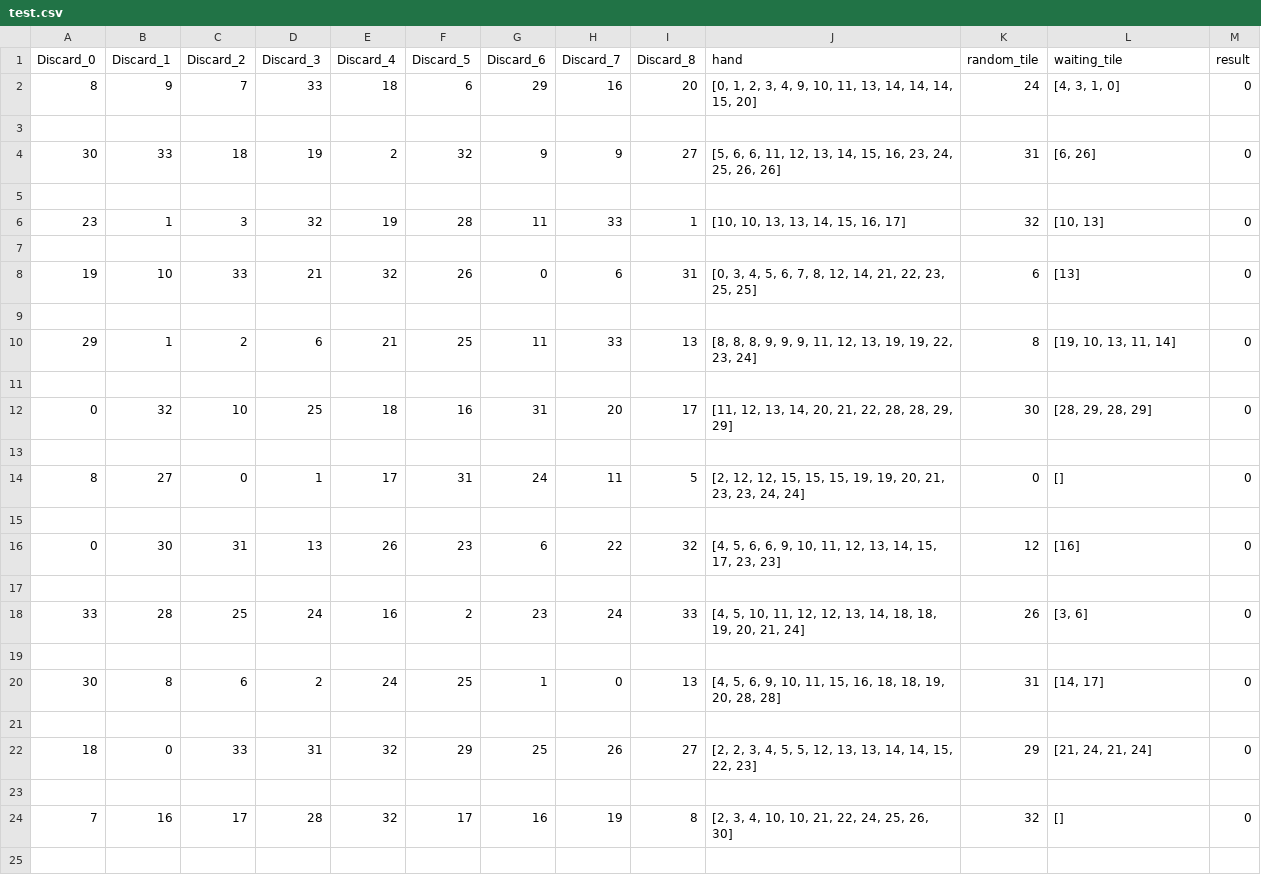
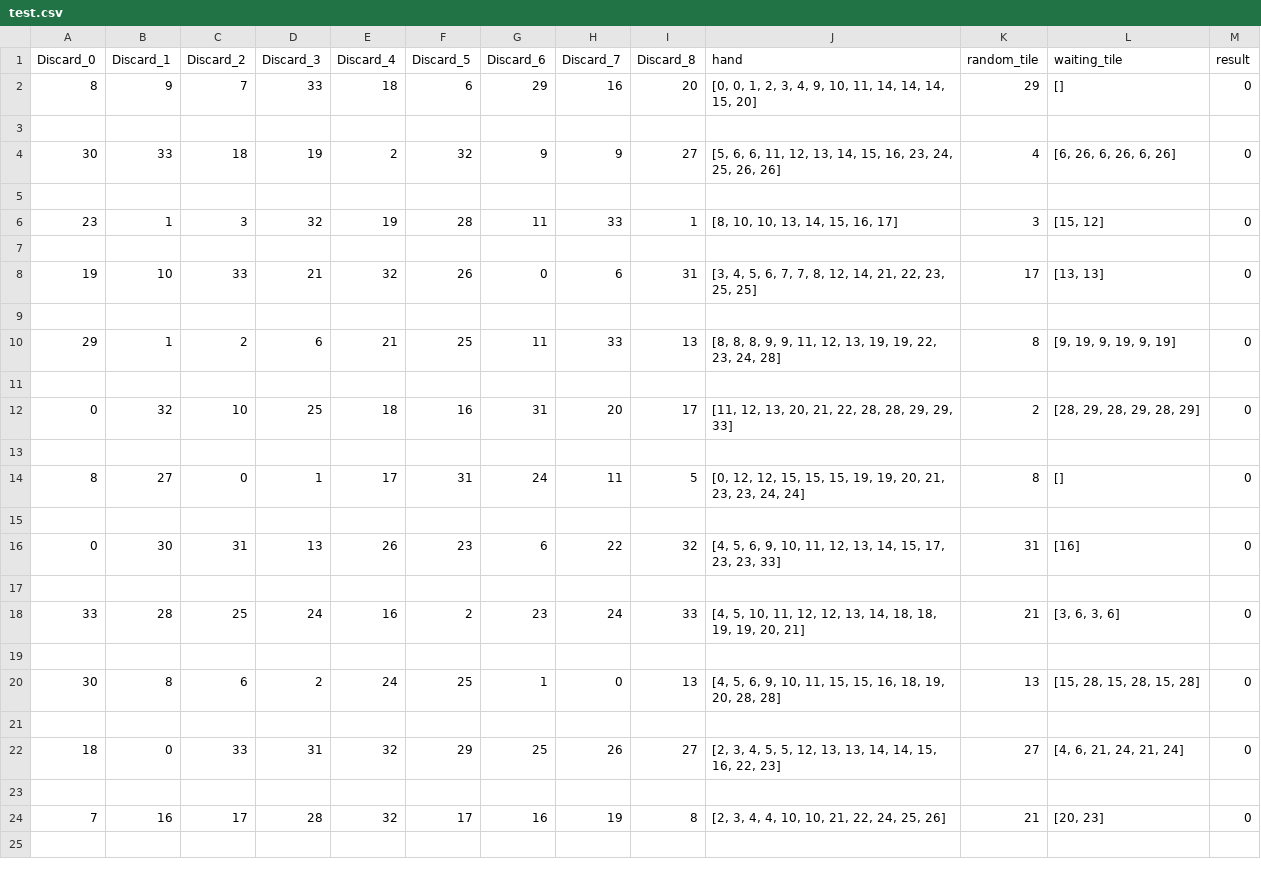
Before and after one commit to JohnnyLiang1018/MahjongAI, a CSV file: test.csv, drawn as a sheet; only a part is shown; the diff covers the shown part only.

```diff
--- a/test.csv
+++ b/test.csv
@@ -1,25 +1,25 @@
 Discard_0,Discard_1,Discard_2,Discard_3,Discard_4,Discard_5,Discard_6,Discard_7,Discard_8,hand,random_tile,waiting_tile,result
-8,9,7,33,18,6,29,16,20,"[0, 1, 2, 3, 4, 9, 10, 11, 13, 14, 14, 14, 15, 20]",24,"[4, 3, 1, 0]",0
+8,9,7,33,18,6,29,16,20,"[0, 0, 1, 2, 3, 4, 9, 10, 11, 14, 14, 14, 15, 20]",29,[],0
 
-30,33,18,19,2,32,9,9,27,"[5, 6, 6, 11, 12, 13, 14, 15, 16, 23, 24, 25, 26, 26]",31,"[6, 26]",0
+30,33,18,19,2,32,9,9,27,"[5, 6, 6, 11, 12, 13, 14, 15, 16, 23, 24, 25, 26, 26]",4,"[6, 26, 6, 26, 6, 26]",0
 
-23,1,3,32,19,28,11,33,1,"[10, 10, 13, 13, 14, 15, 16, 17]",32,"[10, 13]",0
+23,1,3,32,19,28,11,33,1,"[8, 10, 10, 13, 14, 15, 16, 17]",3,"[15, 12]",0
 
-19,10,33,21,32,26,0,6,31,"[0, 3, 4, 5, 6, 7, 8, 12, 14, 21, 22, 23, 25, 25]",6,[13],0
+19,10,33,21,32,26,0,6,31,"[3, 4, 5, 6, 7, 7, 8, 12, 14, 21, 22, 23, 25, 25]",17,"[13, 13]",0
 
-29,1,2,6,21,25,11,33,13,"[8, 8, 8, 9, 9, 9, 11, 12, 13, 19, 19, 22, 23, 24]",8,"[19, 10, 13, 11, 14]",0
+29,1,2,6,21,25,11,33,13,"[8, 8, 8, 9, 9, 11, 12, 13, 19, 19, 22, 23, 24, 28]",8,"[9, 19, 9, 19, 9, 19]",0
 
-0,32,10,25,18,16,31,20,17,"[11, 12, 13, 14, 20, 21, 22, 28, 28, 29, 29]",30,"[28, 29, 28, 29]",0
+0,32,10,25,18,16,31,20,17,"[11, 12, 13, 20, 21, 22, 28, 28, 29, 29, 33]",2,"[28, 29, 28, 29, 28, 29]",0
 
-8,27,0,1,17,31,24,11,5,"[2, 12, 12, 15, 15, 15, 19, 19, 20, 21, 23, 23, 24, 24]",0,[],0
+8,27,0,1,17,31,24,11,5,"[0, 12, 12, 15, 15, 15, 19, 19, 20, 21, 23, 23, 24, 24]",8,[],0
 
-0,30,31,13,26,23,6,22,32,"[4, 5, 6, 6, 9, 10, 11, 12, 13, 14, 15, 17, 23, 23]",12,[16],0
+0,30,31,13,26,23,6,22,32,"[4, 5, 6, 9, 10, 11, 12, 13, 14, 15, 17, 23, 23, 33]",31,[16],0
 
-33,28,25,24,16,2,23,24,33,"[4, 5, 10, 11, 12, 12, 13, 14, 18, 18, 19, 20, 21, 24]",26,"[3, 6]",0
+33,28,25,24,16,2,23,24,33,"[4, 5, 10, 11, 12, 12, 13, 14, 18, 18, 19, 19, 20, 21]",21,"[3, 6, 3, 6]",0
 
-30,8,6,2,24,25,1,0,13,"[4, 5, 6, 9, 10, 11, 15, 16, 18, 18, 19, 20, 28, 28]",31,"[14, 17]",0
+30,8,6,2,24,25,1,0,13,"[4, 5, 6, 9, 10, 11, 15, 15, 16, 18, 19, 20, 28, 28]",13,"[15, 28, 15, 28, 15, 28]",0
 
-18,0,33,31,32,29,25,26,27,"[2, 2, 3, 4, 5, 5, 12, 13, 13, 14, 14, 15, 22, 23]",29,"[21, 24, 21, 24]",0
+18,0,33,31,32,29,25,26,27,"[2, 3, 4, 5, 5, 12, 13, 13, 14, 14, 15, 16, 22, 23]",27,"[4, 6, 21, 24, 21, 24]",0
 
-7,16,17,28,32,17,16,19,8,"[2, 3, 4, 10, 10, 21, 22, 24, 25, 26, 30]",32,[],0
+7,16,17,28,32,17,16,19,8,"[2, 3, 4, 4, 10, 10, 21, 22, 24, 25, 26]",21,"[20, 23]",0
 
```
Also changed, not shown: 127 edited cells elsewhere in this file, 3 other files.
